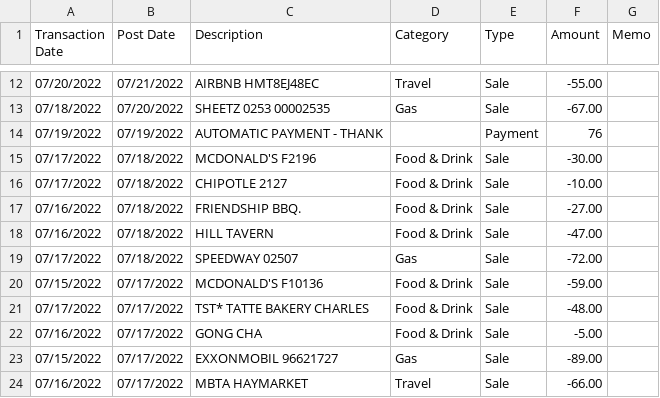
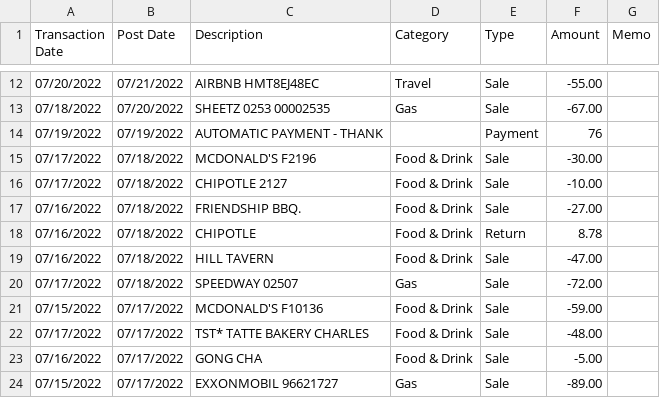
Before and after one commit to azgk/BankSavvy, a CSV file: csv_files/Chase/Chase6557_Activity20220530_20220802_20220802.csv (was csv_files/Expenses/Citibank/Citi6557_Activity20220530_20220802_20220802.csv), drawn as a sheet; only a part is shown, gaps mark what is left out; the shorter side is filled out with more unchanged rows.

```diff
--- a/csv_files/Expenses/Citibank/Citi6557_Activity20220530_20220802_20220802.csv
+++ b/csv_files/Chase/Chase6557_Activity20220530_20220802_20220802.csv
@@ -17,2 +17,3 @@ Transaction Date,Post Date,Description,Category,Type,Amount,Memo
 07/16/2022,07/18/2022,FRIENDSHIP BBQ.,Food & Drink,Sale,-27.00,
+07/16/2022,07/18/2022,CHIPOTLE,Food & Drink,Return,8.78,
 07/16/2022,07/18/2022,HILL TAVERN,Food & Drink,Sale,-47.00,
```
Also changed, not shown: 4 other files.
